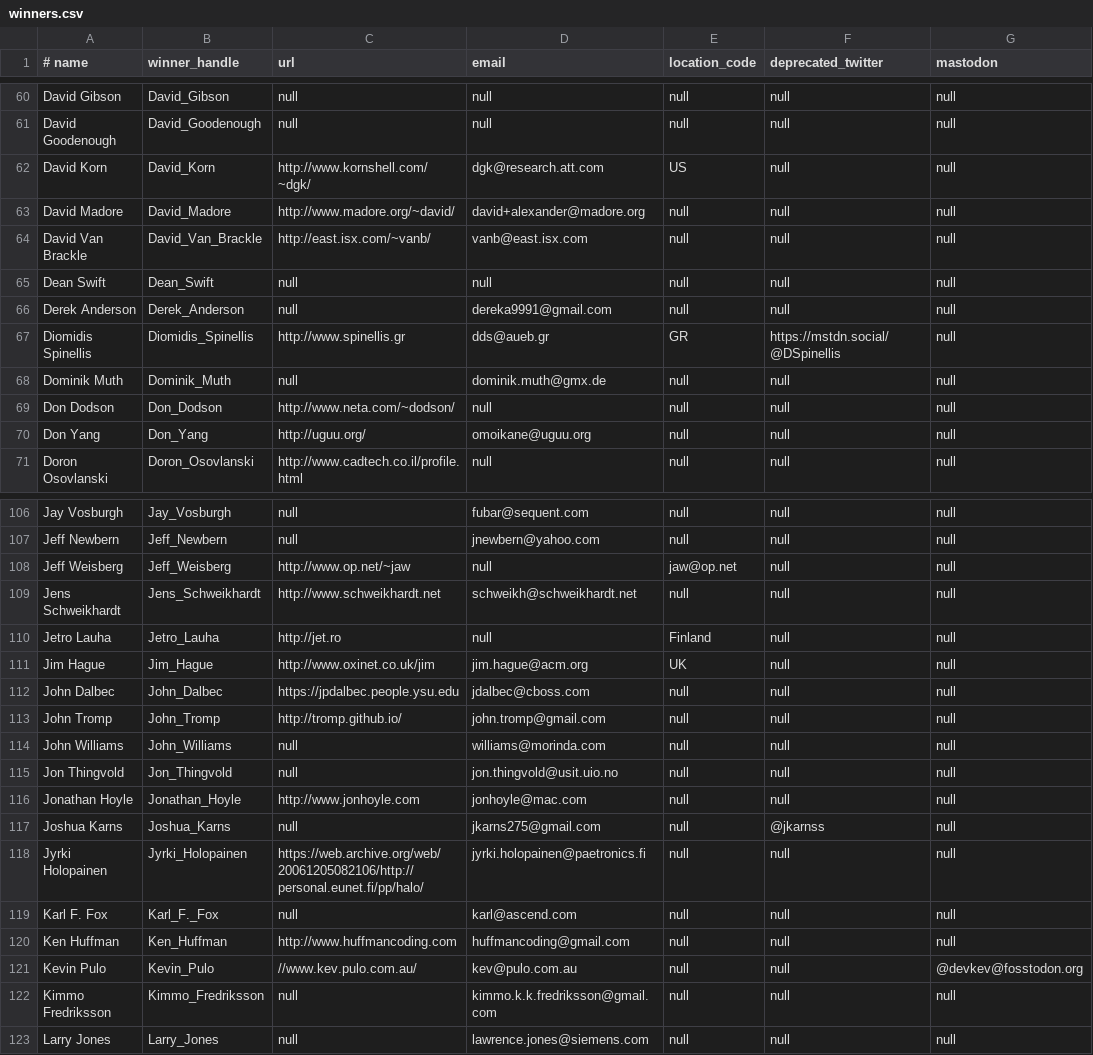
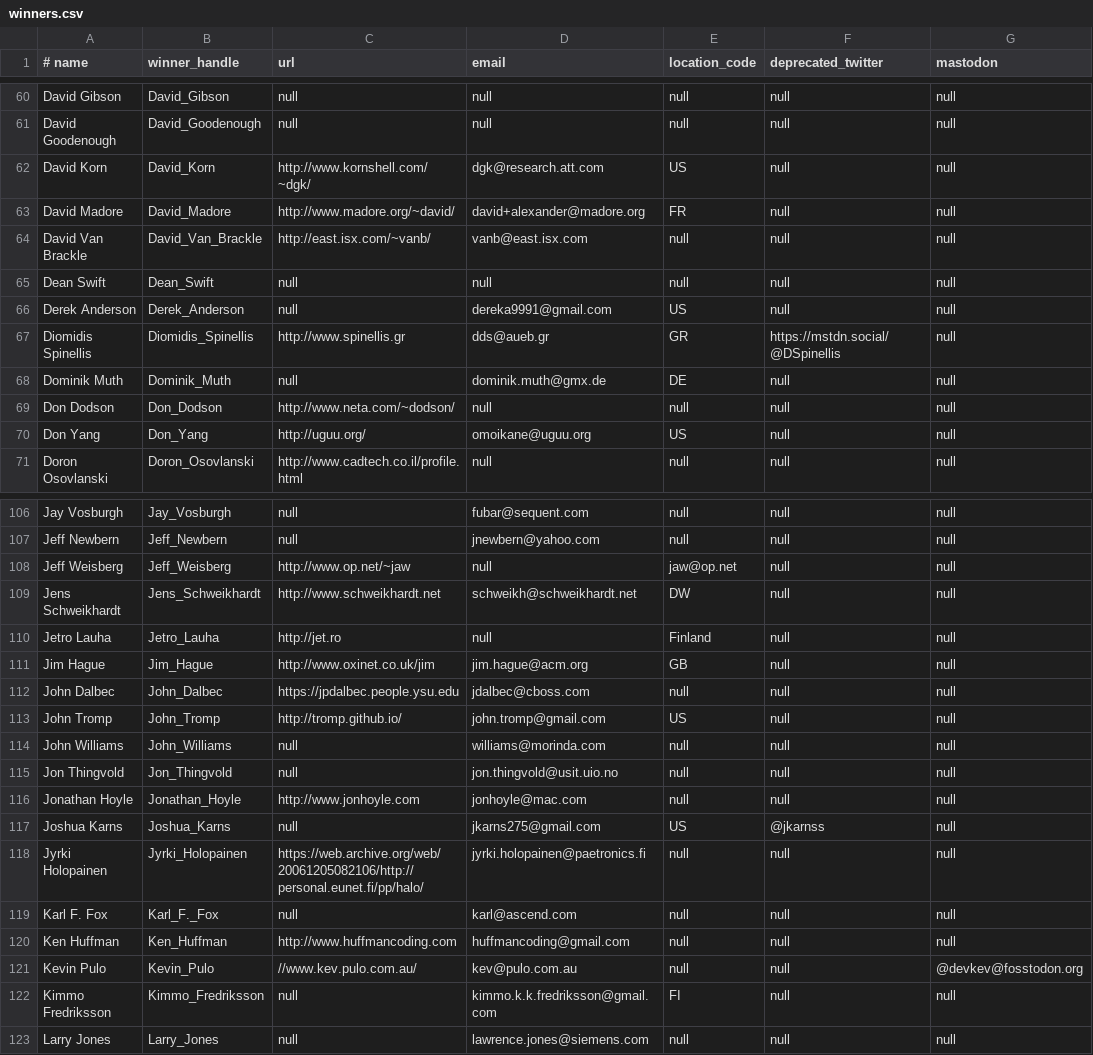
Before and after one commit to lcn2/trim-temp-test-ioccc, a CSV file: tmp/winners.csv, drawn as a sheet; only a part is shown, gaps mark what is left out; the diff covers the shown part only; the diff names each change by its address in the sheet, - before the commit and + after, or states it on an @@ line.

```diff
--- a/tmp/winners.csv
+++ b/tmp/winners.csv
-E63 (location_code): null
+E63 (location_code): FR
-E66 (location_code): null
+E66 (location_code): US
-E68 (location_code): null
+E68 (location_code): DE
-E70 (location_code): null
+E70 (location_code): US
-E109 (location_code): null
+E109 (location_code): DW
-E111 (location_code): UK
+E111 (location_code): GB
-E113 (location_code): null
+E113 (location_code): US
-E117 (location_code): null
+E117 (location_code): US
-E122 (location_code): null
+E122 (location_code): FI
```
Also changed, not shown: 39 edited cells elsewhere in this file.
